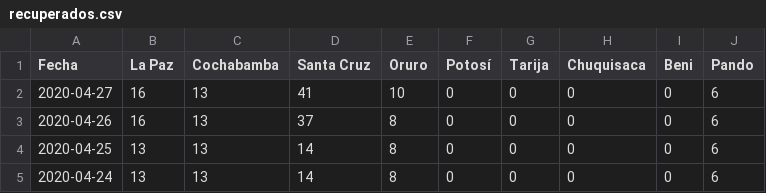
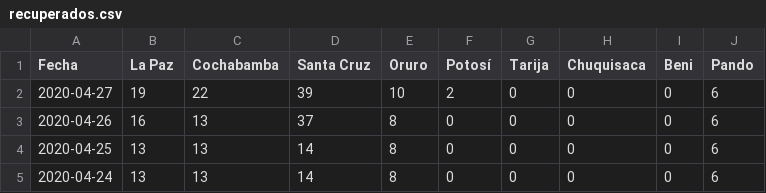
Before and after one commit to mauforonda/covid19-bolivia, a CSV file: recuperados.csv, drawn as a sheet; only a part is shown.

Commit message:
[ci] recuperados en La Paz, Cochabamba, Santa Cruz, Potosí

```diff
--- a/recuperados.csv
+++ b/recuperados.csv
@@ -1,3 +1,3 @@
 Fecha,La Paz,Cochabamba,Santa Cruz,Oruro,Potosí,Tarija,Chuquisaca,Beni,Pando
-2020-04-27,16,13,41,10,0,0,0,0,6
+2020-04-27,19,22,39,10,2,0,0,0,6
 2020-04-26,16,13,37,8,0,0,0,0,6
```
Also changed, not shown: total.csv, 1 other file.
